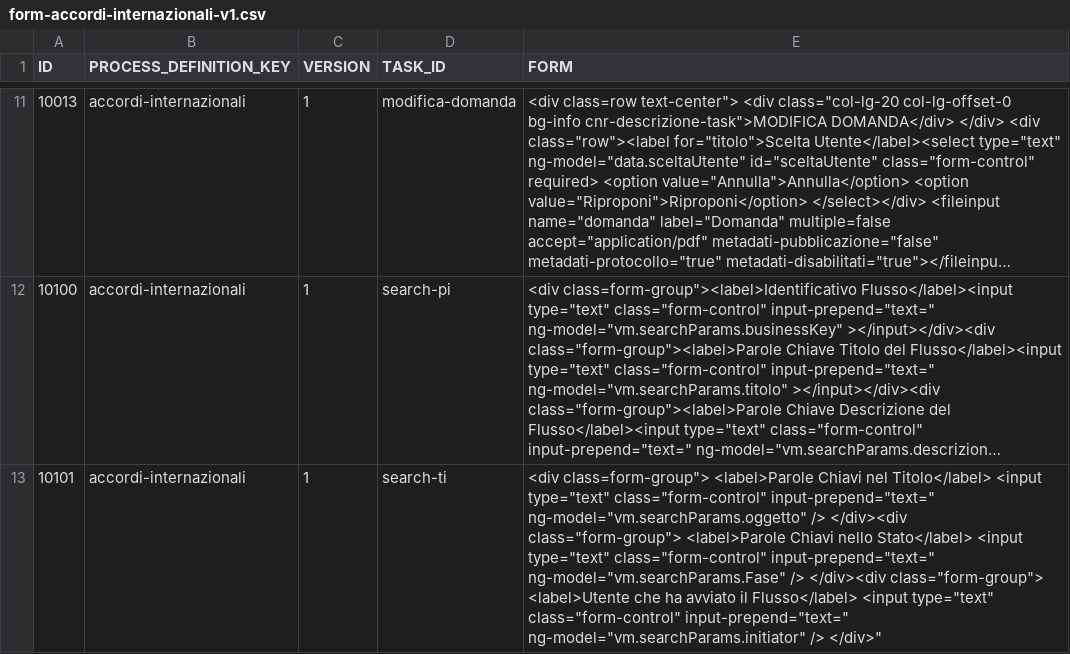
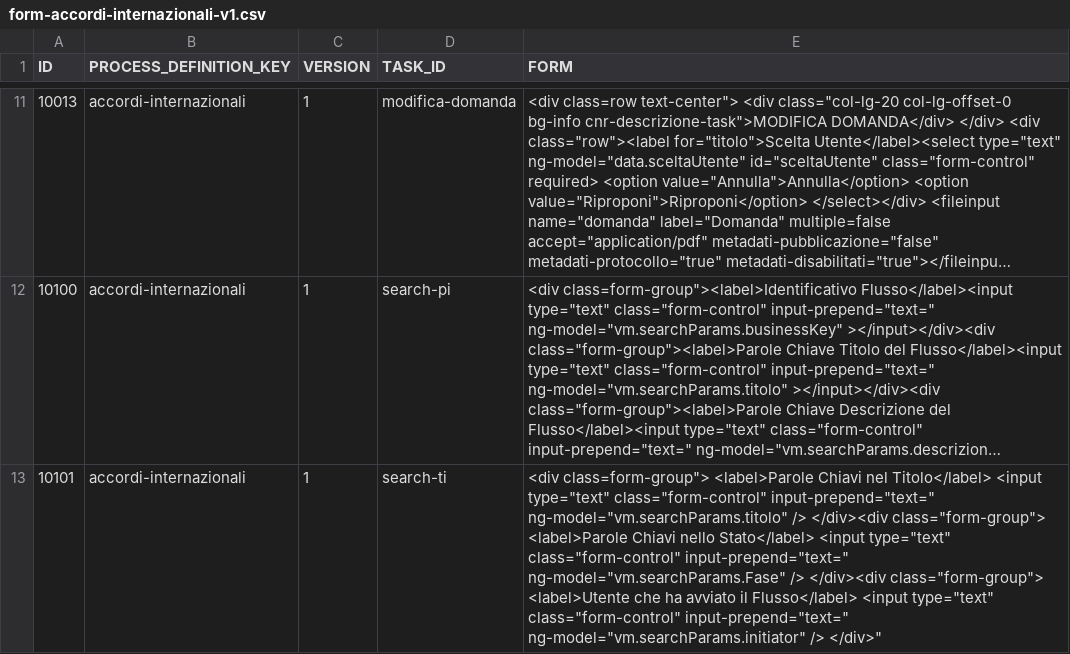
Before and after one commit to consiglionazionaledellericerche/sprint-flows, a CSV file: src/main/resources/config/liquibase/cnr/form-accordi-internazionali-v1.csv, drawn as a sheet; only a part is shown, gaps mark what is left out; long unchanged cells end in …; the diff names each change by its address in the sheet, - before the commit and + after, or states it on an @@ line.

```diff
--- a/src/main/resources/config/liquibase/cnr/form-accordi-internazionali-v1.csv
+++ b/src/main/resources/config/liquibase/cnr/form-accordi-internazionali-v1.csv
-E13 (FORM): …class="form-control" input-prepend="text=" ng-model="vm.searchParams.oggetto" /> </div><div…
+E13 (FORM): …class="form-control" input-prepend="text=" ng-model="vm.searchParams.titolo" /> </div><div…
```
Also changed, not shown: src/main/resources/config/liquibase/cnr/form-acquisti-v1.csv, src/main/resources/config/liquibase/cnr/form.csv, 12 other files.
